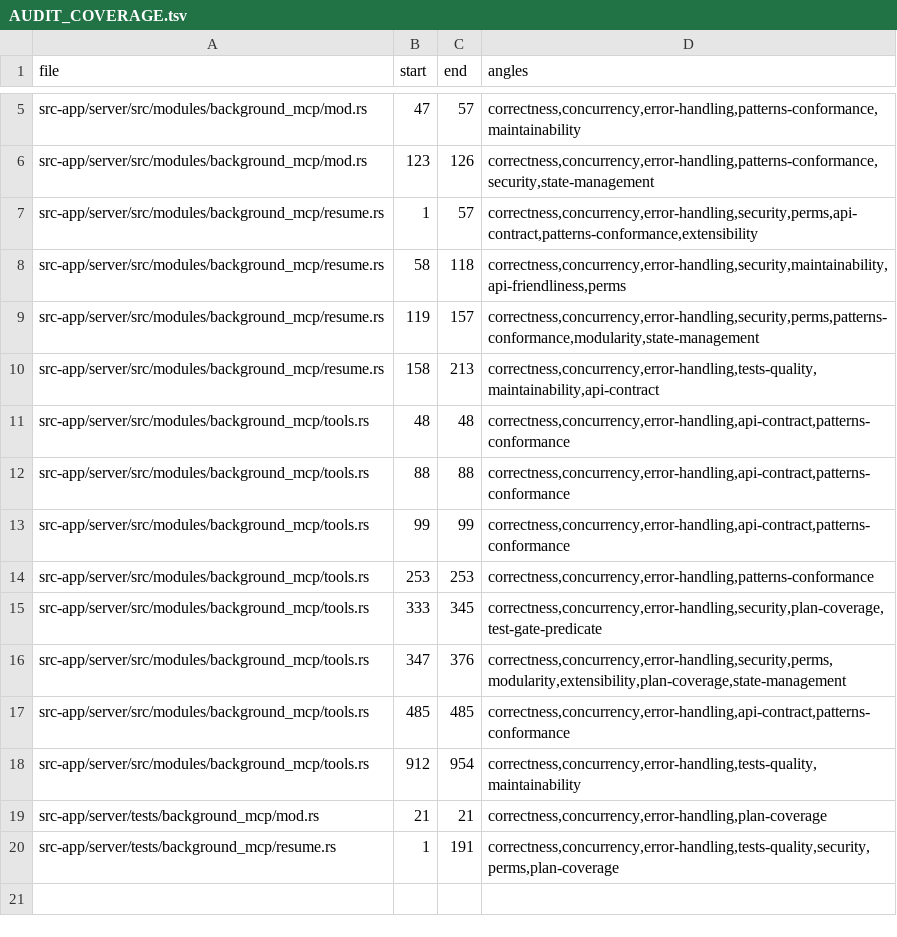
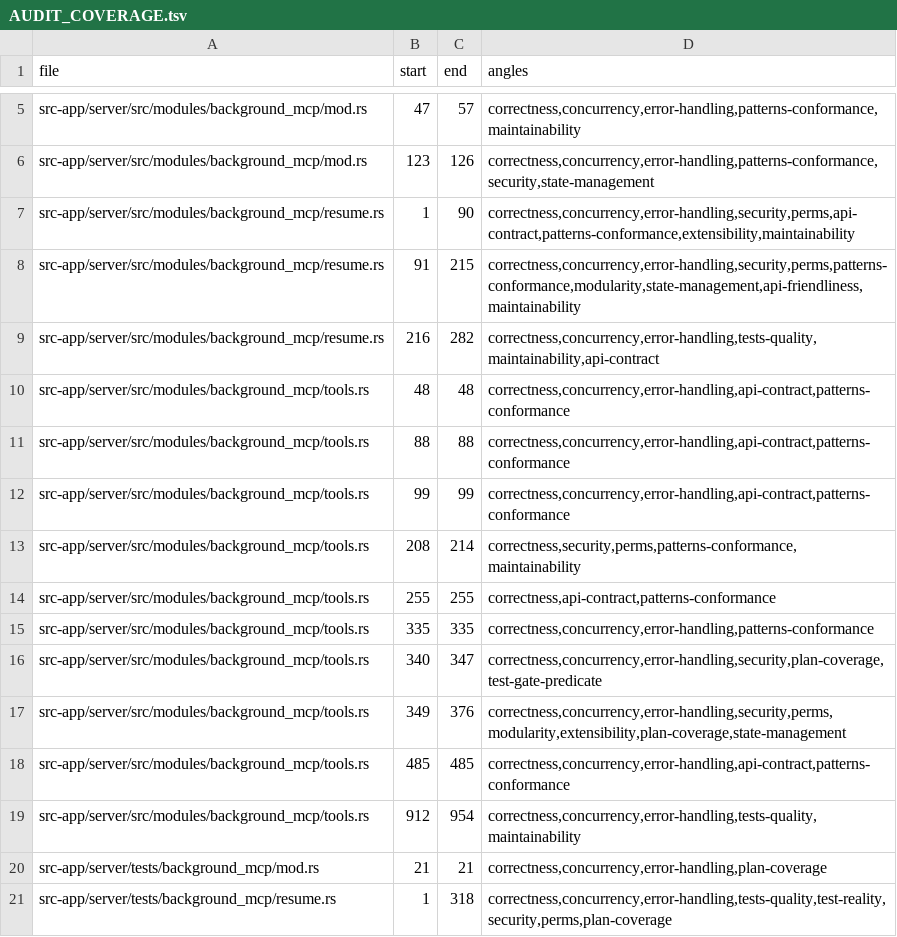
Before and after one commit to tinnlab/paws, a TSV file: .lifecycle/bg-push-resume/AUDIT_COVERAGE.tsv, drawn as a sheet; only a part is shown, gaps mark what is left out.

Commit message:
lifecycle(bg-push-resume): phase 8 test results (13 unit + 26 integration, all pass)

```diff
--- a/.lifecycle/bg-push-resume/AUDIT_COVERAGE.tsv
+++ b/.lifecycle/bg-push-resume/AUDIT_COVERAGE.tsv
@@ -6,6 +6,5 @@ src-app/server/src/modules/background_mcp/mod.rs	47	57	correctness,concurrency,e
 src-app/server/src/modules/background_mcp/mod.rs	123	126	correctness,concurrency,error-handling,patterns-conformance,security,state-management
-src-app/server/src/modules/background_mcp/resume.rs	1	57	correctness,concurrency,error-handling,security,perms,api-contract,patterns-conformance,extensibility
-src-app/server/src/modules/background_mcp/resume.rs	58	118	correctness,concurrency,error-handling,security,maintainability,api-friendliness,perms
-src-app/server/src/modules/background_mcp/resume.rs	119	157	correctness,concurrency,error-handling,security,perms,patterns-conformance,modularity,state-management
-src-app/server/src/modules/background_mcp/resume.rs	158	213	correctness,concurrency,error-handling,tests-quality,maintainability,api-contract
+src-app/server/src/modules/background_mcp/resume.rs	1	90	correctness,concurrency,error-handling,security,perms,api-contract,patterns-conformance,extensibility,maintainability
+src-app/server/src/modules/background_mcp/resume.rs	91	215	correctness,concurrency,error-handling,security,perms,patterns-conformance,modularity,state-management,api-friendliness,maintainability
+src-app/server/src/modules/background_mcp/resume.rs	216	282	correctness,concurrency,error-handling,tests-quality,maintainability,api-contract
 src-app/server/src/modules/background_mcp/tools.rs	48	48	correctness,concurrency,error-handling,api-contract,patterns-conformance
@@ -13,5 +12,7 @@ src-app/server/src/modules/background_mcp/tools.rs	88	88	correctness,concurrency
 src-app/server/src/modules/background_mcp/tools.rs	99	99	correctness,concurrency,error-handling,api-contract,patterns-conformance
-src-app/server/src/modules/background_mcp/tools.rs	253	253	correctness,concurrency,error-handling,patterns-conformance
-src-app/server/src/modules/background_mcp/tools.rs	333	345	correctness,concurrency,error-handling,security,plan-coverage,test-gate-predicate
-src-app/server/src/modules/background_mcp/tools.rs	347	376	correctness,concurrency,error-handling,security,perms,modularity,extensibility,plan-coverage,state-management
+src-app/server/src/modules/background_mcp/tools.rs	208	214	correctness,security,perms,patterns-conformance,maintainability
+src-app/server/src/modules/background_mcp/tools.rs	255	255	correctness,api-contract,patterns-conformance
+src-app/server/src/modules/background_mcp/tools.rs	335	335	correctness,concurrency,error-handling,patterns-conformance
+src-app/server/src/modules/background_mcp/tools.rs	340	347	correctness,concurrency,error-handling,security,plan-coverage,test-gate-predicate
+src-app/server/src/modules/background_mcp/tools.rs	349	376	correctness,concurrency,error-handling,security,perms,modularity,extensibility,plan-coverage,state-management
 src-app/server/src/modules/background_mcp/tools.rs	485	485	correctness,concurrency,error-handling,api-contract,patterns-conformance
@@ -19,2 +20,2 @@ src-app/server/src/modules/background_mcp/tools.rs	912	954	correctness,concurren
 src-app/server/tests/background_mcp/mod.rs	21	21	correctness,concurrency,error-handling,plan-coverage
-src-app/server/tests/background_mcp/resume.rs	1	191	correctness,concurrency,error-handling,tests-quality,security,perms,plan-coverage
+src-app/server/tests/background_mcp/resume.rs	1	318	correctness,concurrency,error-handling,tests-quality,test-reality,security,perms,plan-coverage
```
Also changed, not shown: 1 other file.
